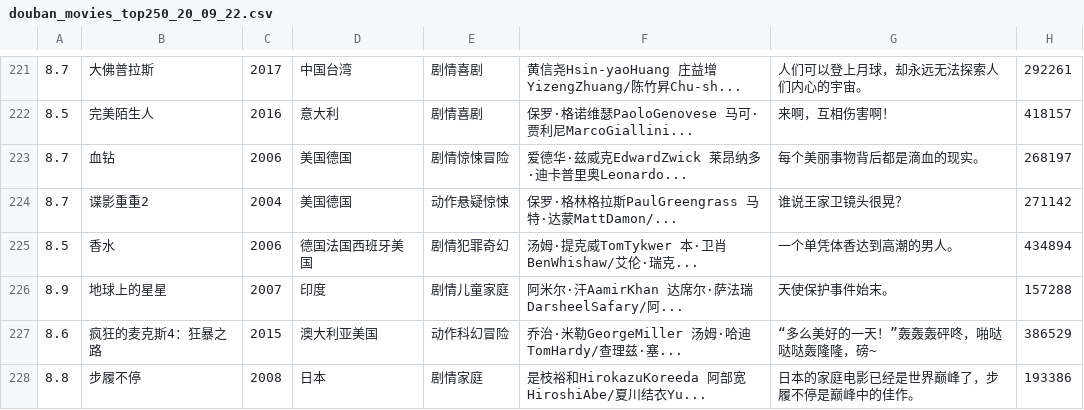
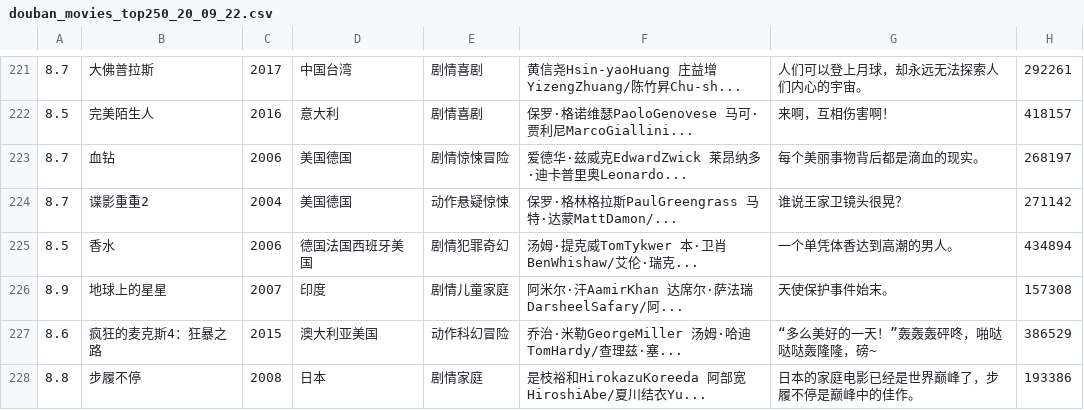
Before and after one commit to suijiyuan/Douban-Analysis, a CSV file: datasets/douban_movies_top250_20_09_22.csv, drawn as a sheet; only a part is shown, gaps mark what is left out; the diff covers the shown part only.

```diff
--- a/datasets/douban_movies_top250_20_09_22.csv
+++ b/datasets/douban_movies_top250_20_09_22.csv
@@ -225,3 +225,3 @@
 8.5,香水,2006,德国法国西班牙美国,剧情犯罪奇幻,汤姆·提克威TomTykwer 本·卫肖BenWhishaw/艾伦·瑞克...,一个单凭体香达到高潮的男人。,434894
-8.9,地球上的星星,2007,印度,剧情儿童家庭,阿米尔·汗AamirKhan 达席尔·萨法瑞DarsheelSafary/阿...,天使保护事件始末。,157288
+8.9,地球上的星星,2007,印度,剧情儿童家庭,阿米尔·汗AamirKhan 达席尔·萨法瑞DarsheelSafary/阿...,天使保护事件始末。,157308
 8.6,疯狂的麦克斯4：狂暴之路,2015,澳大利亚美国,动作科幻冒险,乔治·米勒GeorgeMiller 汤姆·哈迪TomHardy/查理兹·塞...,“多么美好的一天！”轰轰轰砰咚，啪哒哒哒轰隆隆，磅~,386529
```
Also changed, not shown: 12 edited cells elsewhere in this file, 1 other file.
